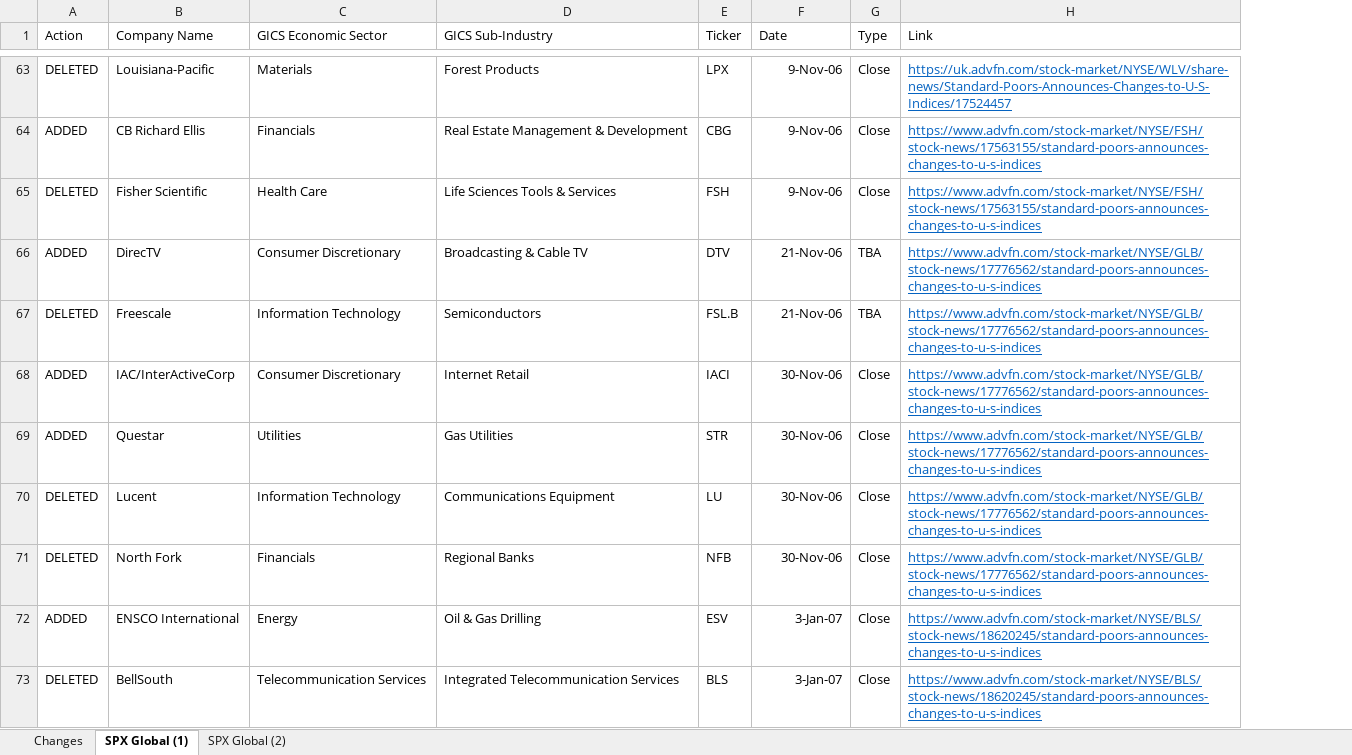
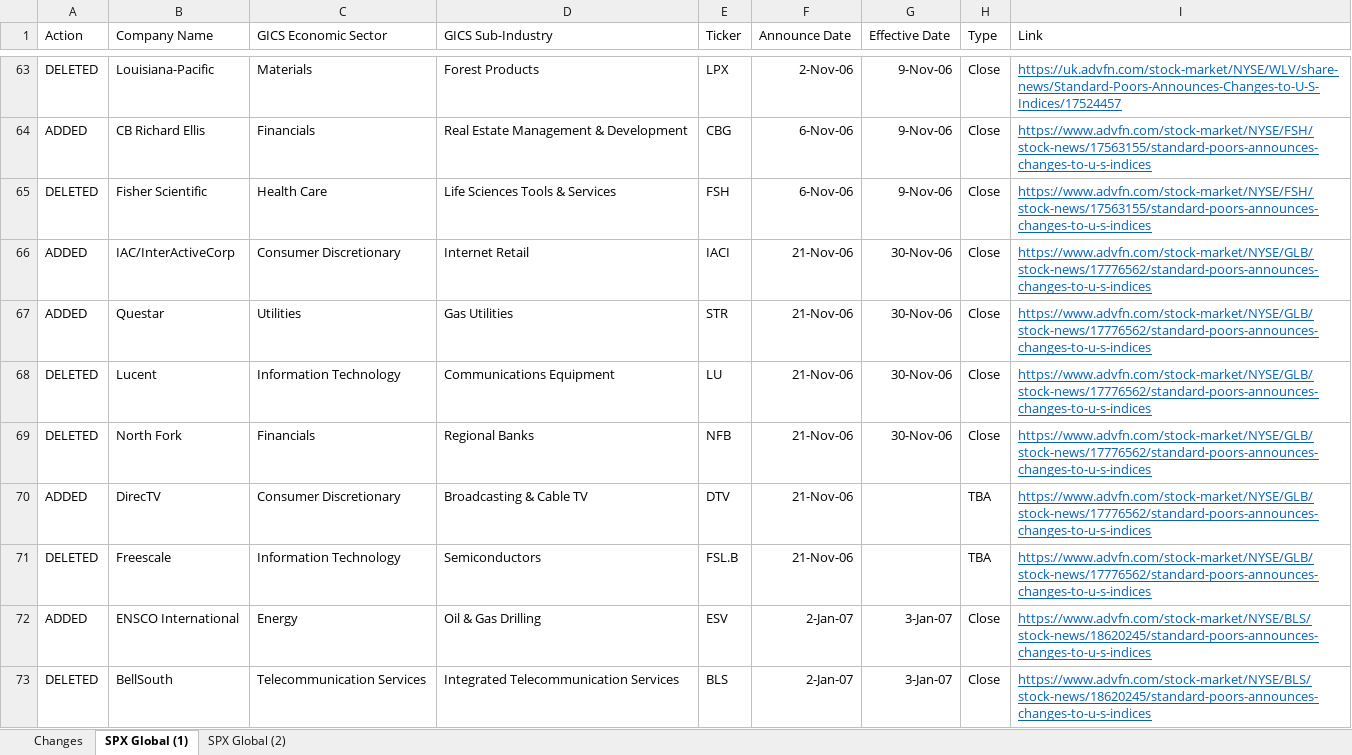
Before and after one commit to kaiser1999/S-P-500-Addition-and-Deletion, an Excel workbook: S&P 500 Addition and Deletion.xlsx, sheet SPX Global (1), drawn as a sheet; only a part is shown, gaps mark what is left out; values as stored, in another font and other column widths than the file's, no borders; removed rows and columns are numbered as before the commit, all else as after; the diff covers the shown part only; the diff names each change by its address in the sheet, - before the commit and + after, or states it on an @@ line.

```diff
--- a/S&P 500 Addition and Deletion.xlsx (sheet SPX Global (1))
+++ b/S&P 500 Addition and Deletion.xlsx (sheet SPX Global (1))
+column F (Announce Date), rows 63-69: 2-Nov-06 | 6-Nov-06 | 6-Nov-06 | 21-Nov-06 | 21-Nov-06 | 21-Nov-06 | 21-Nov-06; rows 72-73: 2-Jan-07 | 2-Jan-07
-G1: Date
+G1: Effective Date
-row 66: ADDED | DirecTV | Consumer Discretionary | Broadcasting & Cable TV | DTV | 21-Nov-06 | TBA | https://www.advfn.com/stock-market/NYSE/GLB/stock-news/17776562/standard-poors-announces-changes-to-u-s-indices
-row 67: DELETED | Freescale | Information Technology | Semiconductors | FSL.B | 21-Nov-06 | TBA | https://www.advfn.com/stock-market/NYSE/GLB/stock-news/17776562/standard-poors-announces-changes-to-u-s-indices
+row 70: ADDED | DirecTV | Consumer Discretionary | Broadcasting & Cable TV | DTV | 21-Nov-06 |  | TBA | https://www.advfn.com/stock-market/NYSE/GLB/stock-news/17776562/standard-poors-announces-changes-to-u-s-indices
+row 71: DELETED | Freescale | Information Technology | Semiconductors | FSL.B | 21-Nov-06 |  | TBA | https://www.advfn.com/stock-market/NYSE/GLB/stock-news/17776562/standard-poors-announces-changes-to-u-s-indices
```
Also changed, not shown: 16 added rows, 16 removed rows, 14 moved rows and 60 edited cells elsewhere in this sheet, sheet SPX Global (2).
